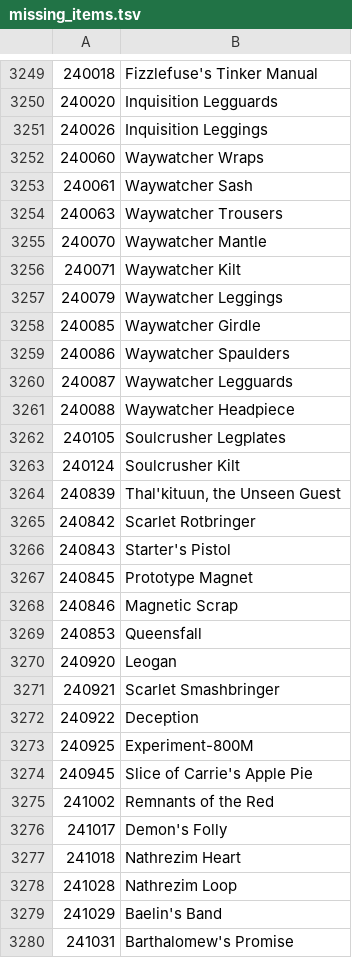
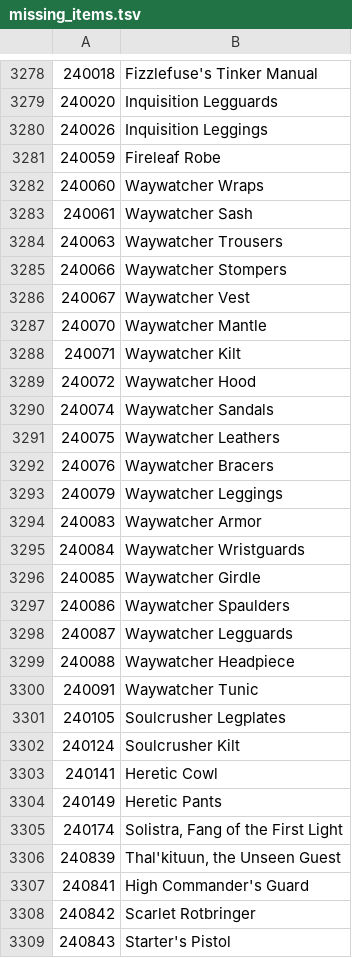
Before and after one commit to Jakanis/wow_scripts, a TSV file: generation/feedback/output/missing_items.tsv, drawn as a sheet; only a part is shown, gaps mark what is left out; the shorter side is filled out with more unchanged rows; the diff covers the shown part only.

```diff
--- a/generation/feedback/output/missing_items.tsv
+++ b/generation/feedback/output/missing_items.tsv
@@ -3251,2 +3280,3 @@
 240026	Inquisition Leggings
+240059	Fireleaf Robe
 240060	Waywatcher Wraps
@@ -3254,5 +3284,13 @@
 240063	Waywatcher Trousers
+240066	Waywatcher Stompers
+240067	Waywatcher Vest
 240070	Waywatcher Mantle
 240071	Waywatcher Kilt
+240072	Waywatcher Hood
+240074	Waywatcher Sandals
+240075	Waywatcher Leathers
+240076	Waywatcher Bracers
 240079	Waywatcher Leggings
+240083	Waywatcher Armor
+240084	Waywatcher Wristguards
 240085	Waywatcher Girdle
@@ -3261,5 +3299,10 @@
 240088	Waywatcher Headpiece
+240091	Waywatcher Tunic
 240105	Soulcrusher Legplates
 240124	Soulcrusher Kilt
+240141	Heretic Cowl
+240149	Heretic Pants
+240174	Solistra, Fang of the First Light
 240839	Thal'kituun, the Unseen Guest
+240841	High Commander's Guard
 240842	Scarlet Rotbringer
```
Also changed, not shown: 83 added rows elsewhere in this file, generation/feedback/output/missing_npcs.tsv, generation/feedback/output/missing_quests.tsv, 19 other files.
